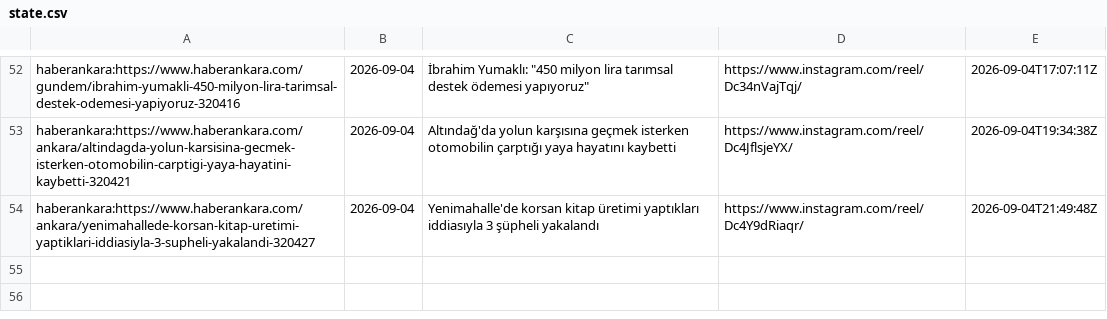
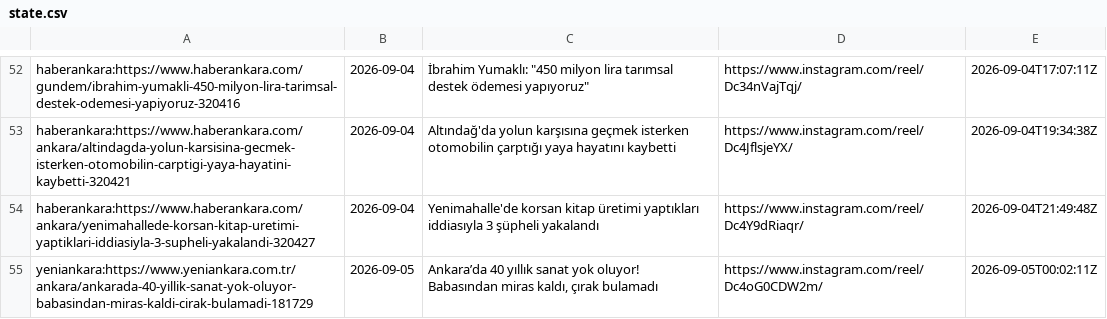
Before and after one commit to beachturk/6saniyedeankara-pipeline, a CSV file: projects/ankara/state.csv, drawn as a sheet; only a part is shown, gaps mark what is left out; the diff names each change by its address in the sheet, - before the commit and + after, or states it on an @@ line.

```diff
--- a/projects/ankara/state.csv
+++ b/projects/ankara/state.csv
+row 55: yeniankara:https://www.yeniankara.com.tr/ankara/ankarada-40-yillik-sanat-yok-oluyor-babasindan-miras-kaldi-cirak-bulamadi-181729 | 2026-09-05 | Ankara’da 40 yıllık sanat yok oluyor! Babasından miras kaldı, çırak bulamadı | https://www.instagram.com/reel/Dc4oG0CDW2m/ | 2026-09-05T00:02:11Z
```
